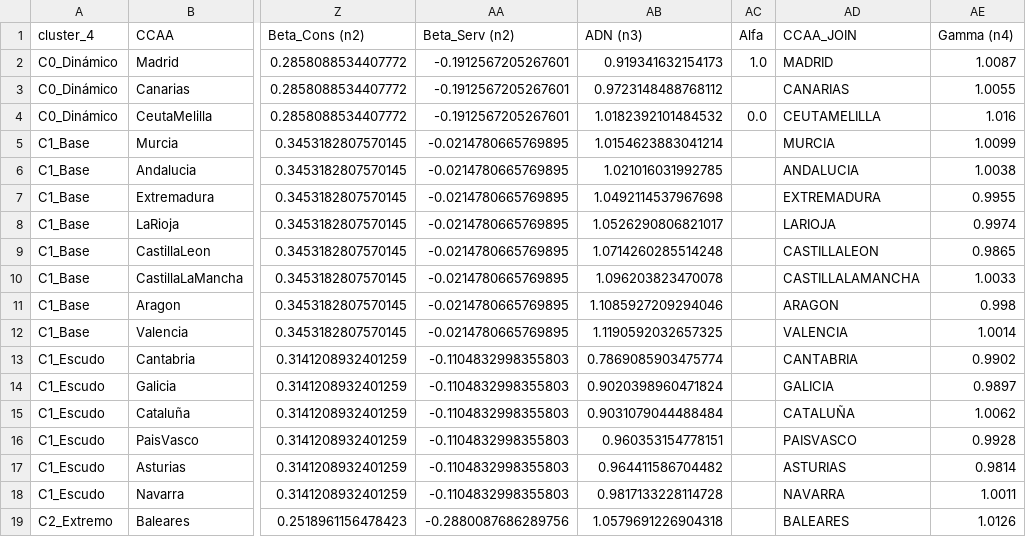
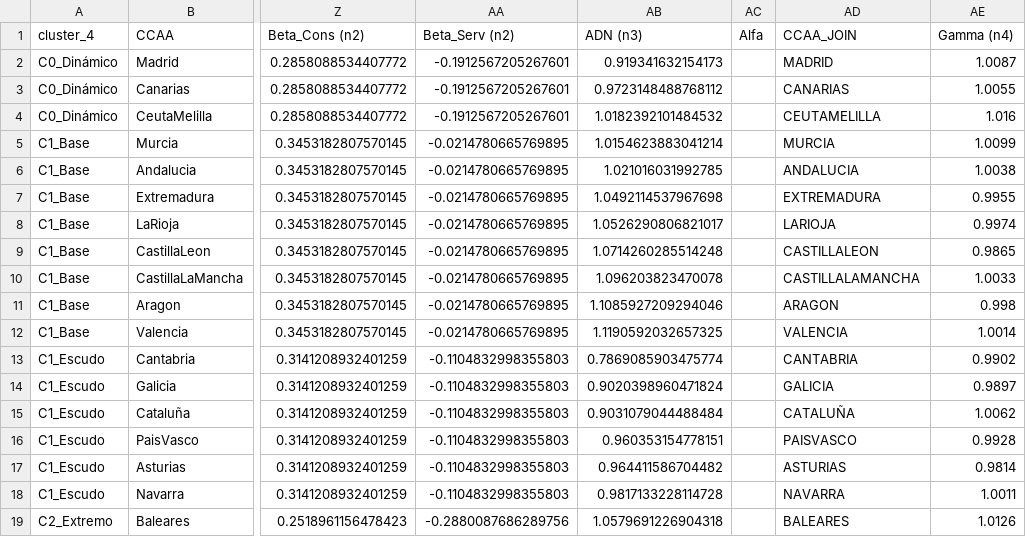
Before and after one commit to LuisaOGH/TFM_archivos, a CSV file: df_final_tfm_maestro.csv, drawn as a sheet; only a part is shown, gaps mark what is left out; the diff names each change by its address in the sheet, - before the commit and + after, or states it on an @@ line.

Commit message:
Actualizando df_final_tfm_maestro.csv desde Colab

```diff
--- a/df_final_tfm_maestro.csv
+++ b/df_final_tfm_maestro.csv
-AC2 (Alfa): 1.0
+AC2 (Alfa): (empty)
-AC4 (Alfa): 0.0
+AC4 (Alfa): (empty)
```
